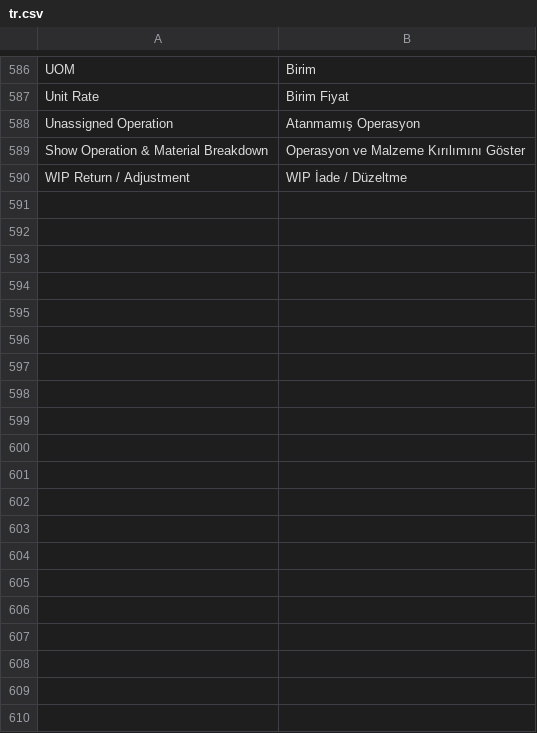
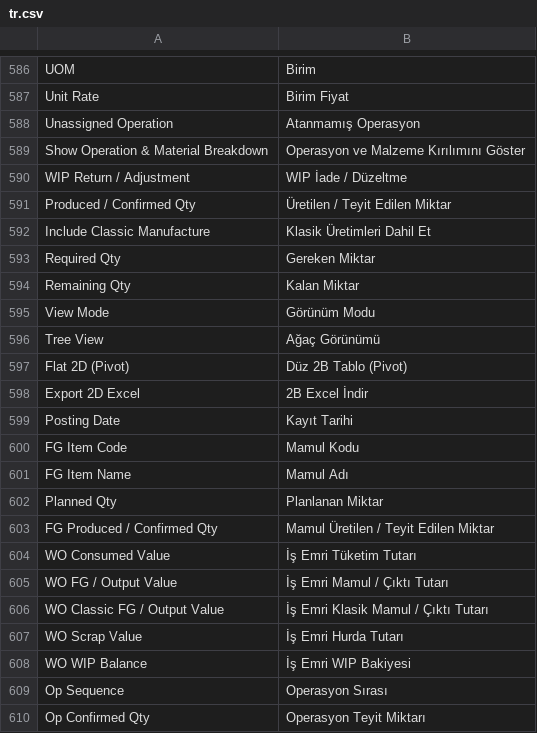
Before and after one commit to KTA-Endustri-Sistemleri/erpnextkta, a CSV file: erpnextkta/translations/tr.csv, drawn as a sheet; only a part is shown, gaps mark what is left out; the diff covers the shown part only; the diff names each change by its address in the sheet, - before the commit and + after, or states it on an @@ line.

Commit message:
feat(shopfloor): enhance WIP report with in-WIP breakdown and 2D export
- Show operation confirmed yield qty and classic Manufacture hybrid breakdown at Level 1.
- Add BOM Required Qty, Remaining Qty, and unconsumed BOM rows with substitution matching.
- Add In-WIP Qty and L1/L2 estimated WIP Balance breakdown per operation and raw material.
- Fix Prepared Report Tree View double-counting by skipping framework total and summing L0 only.
- Add Flat 2D (Pivot) view mode (26 columns) and permission-checked Export 2D Excel endpoint.
- Add unit tests, TR/EN/DE translations, and /docs/ portal documentation updates.

```diff
--- a/erpnextkta/translations/tr.csv
+++ b/erpnextkta/translations/tr.csv
+row 591: Produced / Confirmed Qty | Üretilen / Teyit Edilen Miktar
+row 592: Include Classic Manufacture | Klasik Üretimleri Dahil Et
+row 593: Required Qty | Gereken Miktar
+row 594: Remaining Qty | Kalan Miktar
+row 595: View Mode | Görünüm Modu
+row 596: Tree View | Ağaç Görünümü
+row 597: Flat 2D (Pivot) | Düz 2B Tablo (Pivot)
+row 598: Export 2D Excel | 2B Excel İndir
+row 599: Posting Date | Kayıt Tarihi
+row 600: FG Item Code | Mamul Kodu
+row 601: FG Item Name | Mamul Adı
+row 602: Planned Qty | Planlanan Miktar
+row 603: FG Produced / Confirmed Qty | Mamul Üretilen / Teyit Edilen Miktar
+row 604: WO Consumed Value | İş Emri Tüketim Tutarı
+row 605: WO FG / Output Value | İş Emri Mamul / Çıktı Tutarı
+row 606: WO Classic FG / Output Value | İş Emri Klasik Mamul / Çıktı Tutarı
+row 607: WO Scrap Value | İş Emri Hurda Tutarı
+row 608: WO WIP Balance | İş Emri WIP Bakiyesi
+row 609: Op Sequence | Operasyon Sırası
+row 610: Op Confirmed Qty | Operasyon Teyit Miktarı
```
Also changed, not shown: 15 added rows elsewhere in this file, erpnextkta/translations/de.csv, erpnextkta/translations/en.csv, 7 other files.
